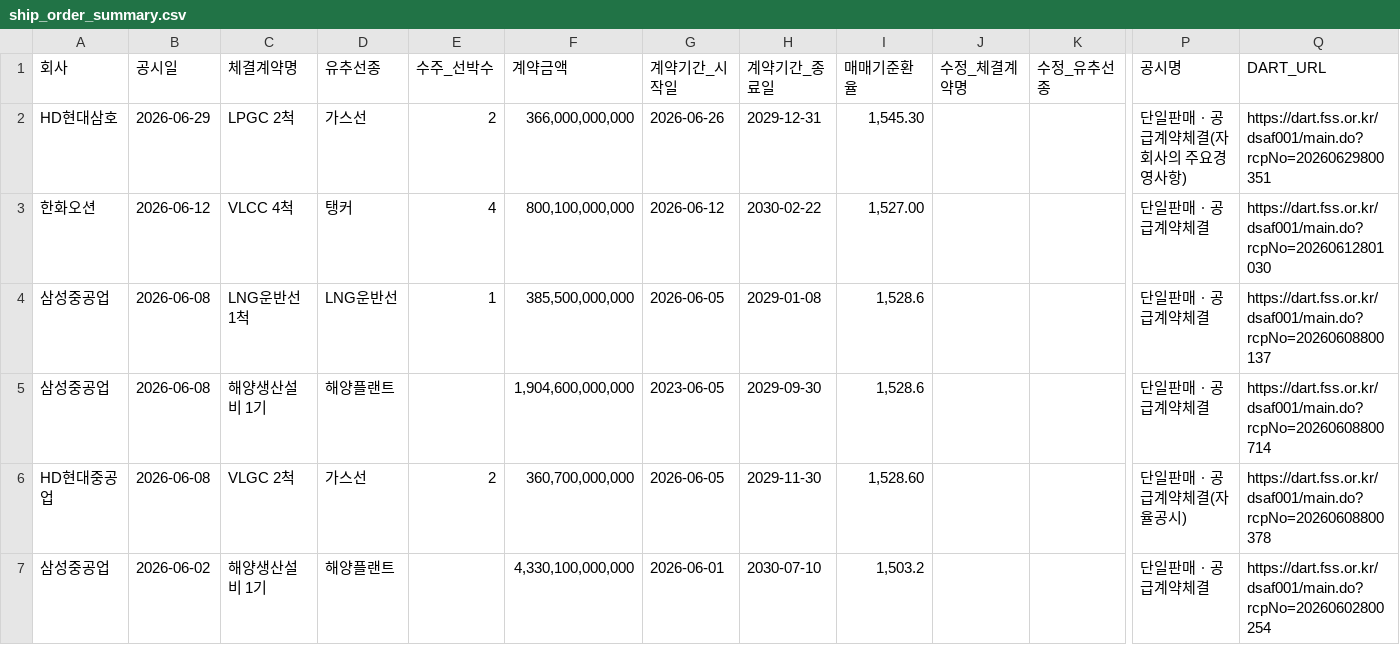
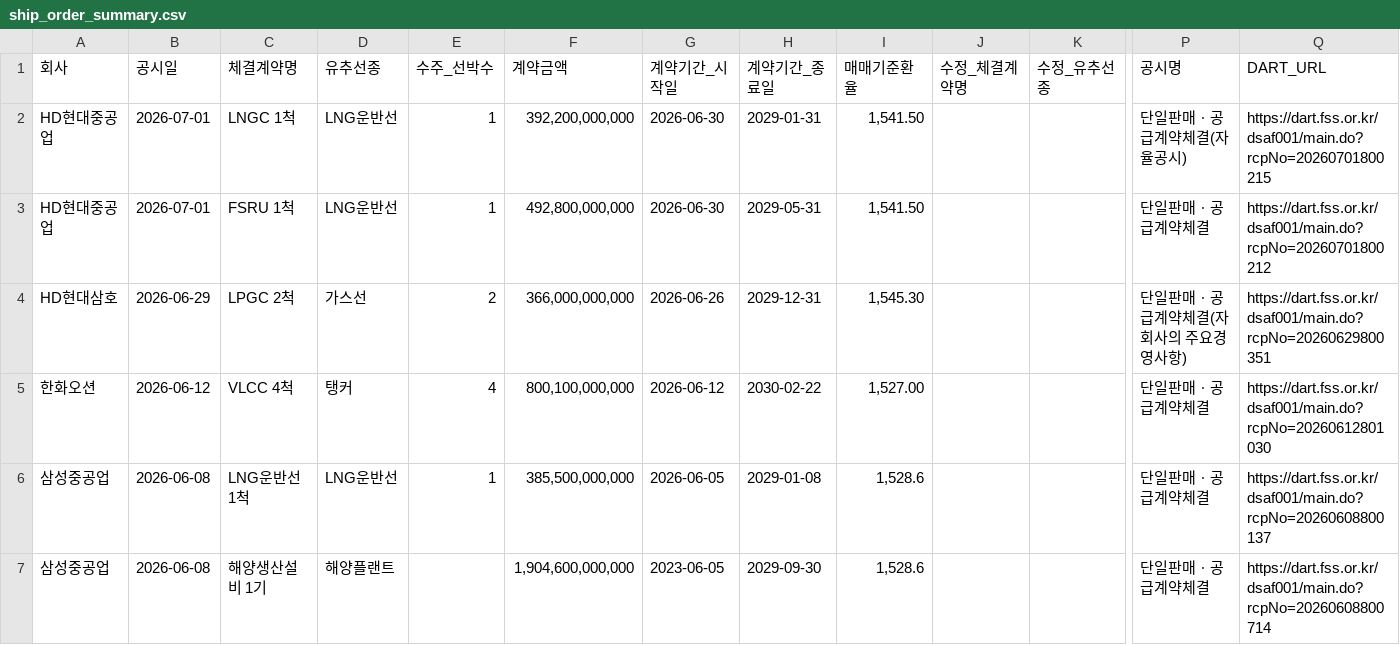
Before and after one commit to khiro37/ship-order, a CSV file: ship_order_summary.csv, drawn as a sheet; only a part is shown, gaps mark what is left out; the shorter side is filled out with more unchanged rows; rows hold the shown columns only; the diff names each change by its address in the sheet, - before the commit and + after, or states it on an @@ line.

```diff
--- a/ship_order_summary.csv
+++ b/ship_order_summary.csv
+row 2: HD현대중공업 | 2026-07-01 | LNGC 1척 | LNG운반선 | 1 | 392,200,000,000 | 2026-06-30 | 2029-01-31 | 1,541.50 |  |  | 단일판매ㆍ공급계약체결(자율공시) | https://dart.fss.or.kr/dsaf001/main.do?rcpNo=20260701800215
+row 3: HD현대중공업 | 2026-07-01 | FSRU 1척 | LNG운반선 | 1 | 492,800,000,000 | 2026-06-30 | 2029-05-31 | 1,541.50 |  |  | 단일판매ㆍ공급계약체결 | https://dart.fss.or.kr/dsaf001/main.do?rcpNo=20260701800212
```
